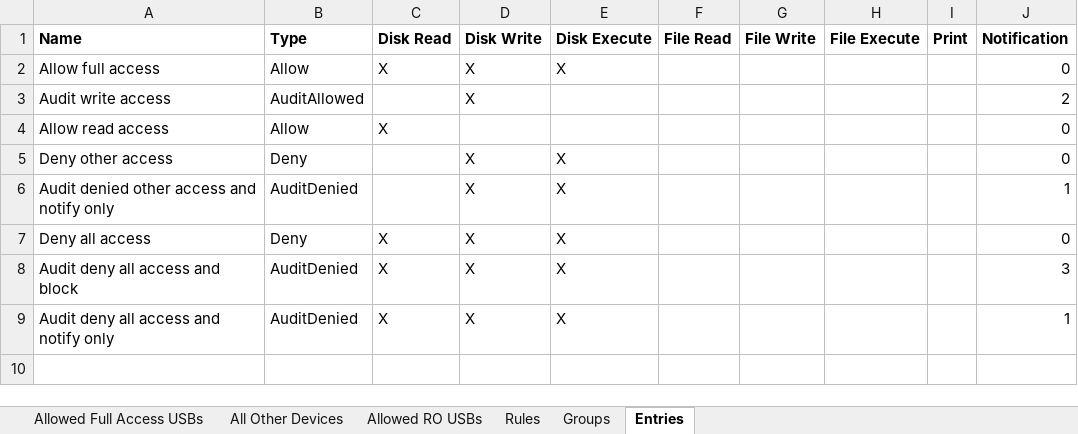
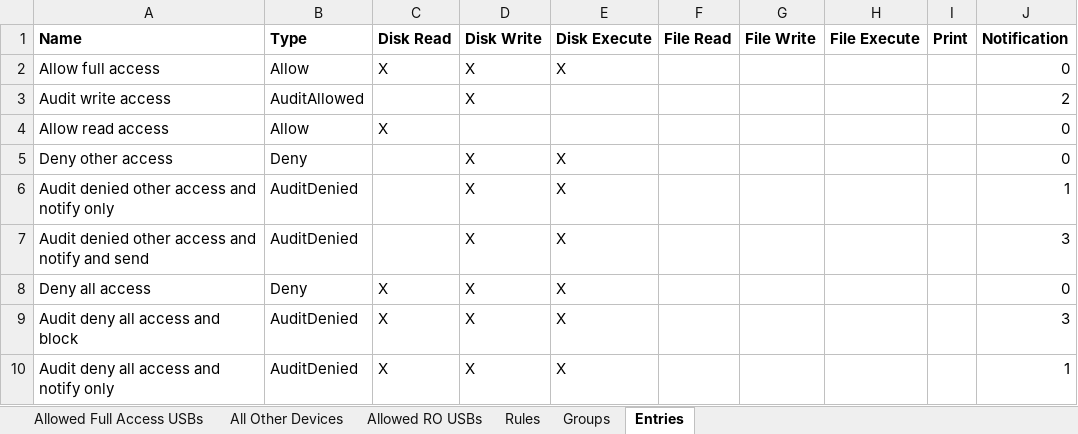
Before and after one commit to microsoft/mdatp-devicecontrol, an Excel workbook: deployable examples/windows_planning_deployment_3_v2/src/walkthrough_policy_3.xlsx, sheet Entries, drawn as a sheet; values as stored, in another font and other column widths than the file's, no borders; the diff names each change by its address in the sheet, - before the commit and + after, or states it on an @@ line.

Commit message:
Updated example with sending audit record

```diff
--- a/deployable examples/windows_planning_deployment_3_v2/src/walkthrough_policy_3.xlsx (sheet Entries)
+++ b/deployable examples/windows_planning_deployment_3_v2/src/walkthrough_policy_3.xlsx (sheet Entries)
+row 7: Audit denied other access and notify and send | AuditDenied |  | X | X |  |  |  |  | 3
```
Also changed, not shown: sheet Rules, 7 other files.
